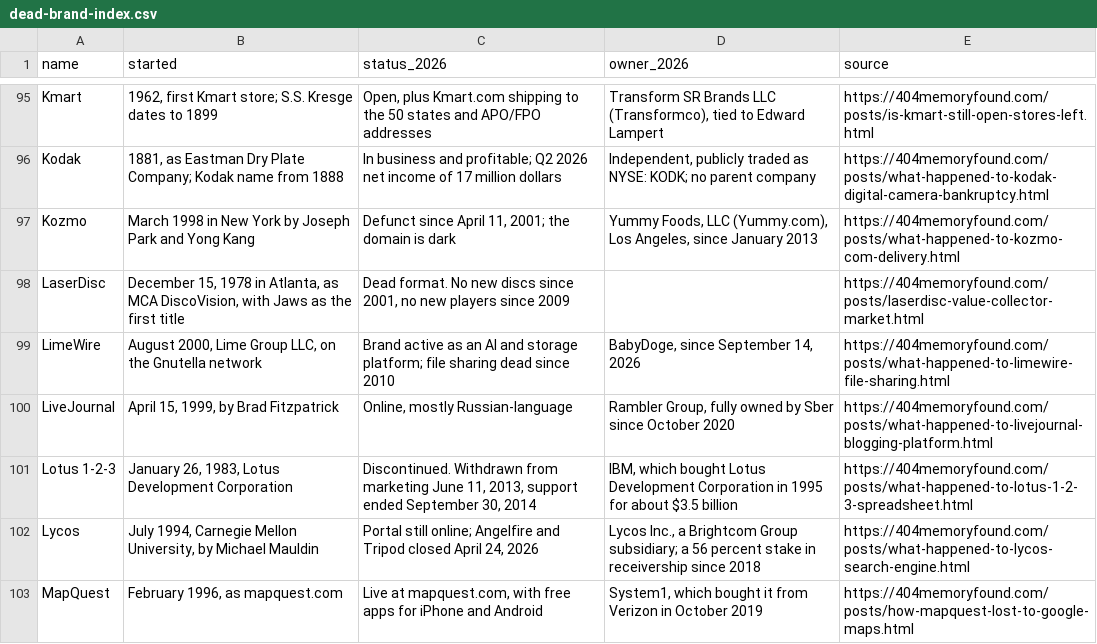
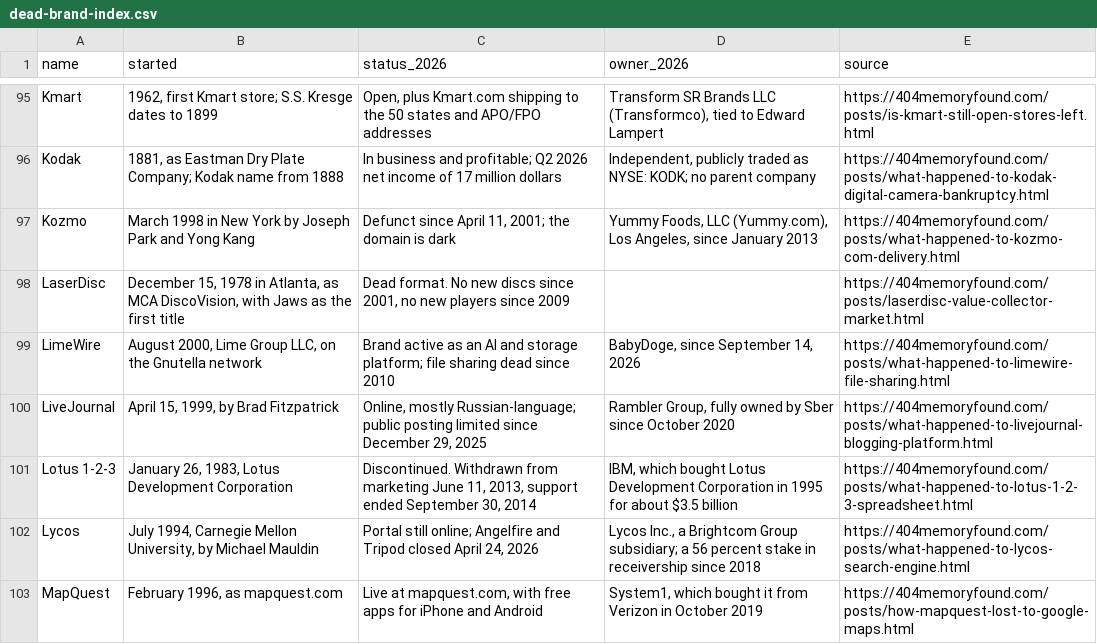
Before and after one commit to pnpaiva/404-memory-found, a CSV file: dead-brand-index.csv, drawn as a sheet; only a part is shown, gaps mark what is left out.

```diff
--- a/dead-brand-index.csv
+++ b/dead-brand-index.csv
@@ -99,3 +99,3 @@ LaserDisc,"December 15, 1978 in Atlanta, as MCA DiscoVision, with Jaws as the fi
 LimeWire,"August 2000, Lime Group LLC, on the Gnutella network",Brand active as an AI and storage platform; file sharing dead since 2010,"BabyDoge, since September 14, 2026",https://404memoryfound.com/posts/what-happened-to-limewire-file-sharing.html
-LiveJournal,"April 15, 1999, by Brad Fitzpatrick","Online, mostly Russian-language","Rambler Group, fully owned by Sber since October 2020",https://404memoryfound.com/posts/what-happened-to-livejournal-blogging-platform.html
+LiveJournal,"April 15, 1999, by Brad Fitzpatrick","Online, mostly Russian-language; public posting limited since December 29, 2025","Rambler Group, fully owned by Sber since October 2020",https://404memoryfound.com/posts/what-happened-to-livejournal-blogging-platform.html
 Lotus 1-2-3,"January 26, 1983, Lotus Development Corporation","Discontinued. Withdrawn from marketing June 11, 2013, support ended September 30, 2014","IBM, which bought Lotus Development Corporation in 1995 for about $3.5 billion",https://404memoryfound.com/posts/what-happened-to-lotus-1-2-3-spreadsheet.html
```
Also changed, not shown: 16 other files.
